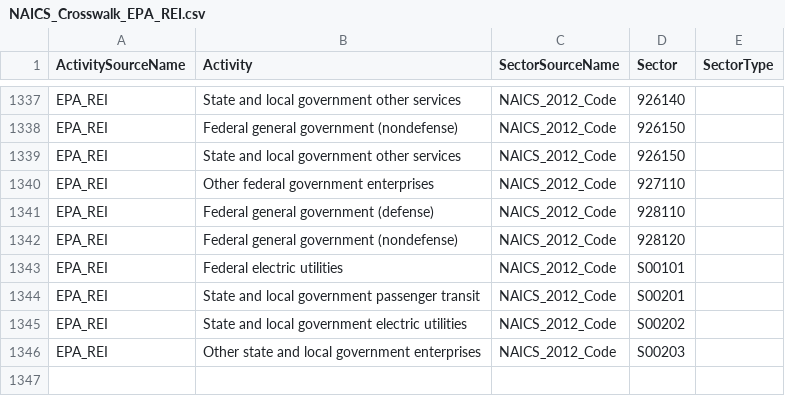
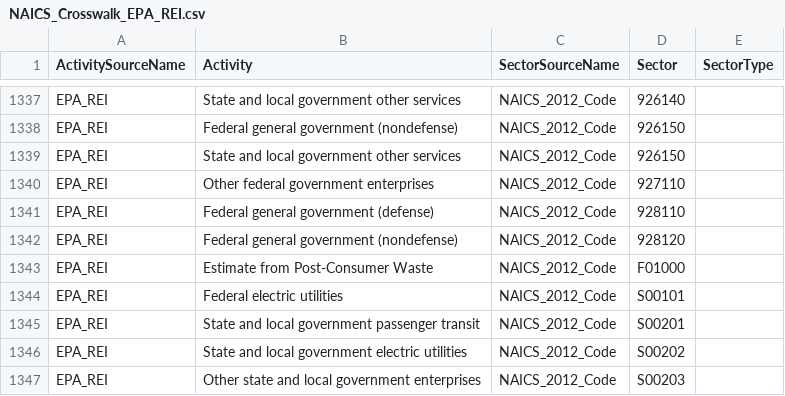
Before and after one commit to USEPA/flowsa, a CSV file: flowsa/data/activitytosectormapping/NAICS_Crosswalk_EPA_REI.csv, drawn as a sheet; only a part is shown, gaps mark what is left out; the diff names each change by its address in the sheet, - before the commit and + after, or states it on an @@ line.

Commit message:
add post-consumer waste sourced data for full accounting

```diff
--- a/flowsa/data/activitytosectormapping/NAICS_Crosswalk_EPA_REI.csv
+++ b/flowsa/data/activitytosectormapping/NAICS_Crosswalk_EPA_REI.csv
+row 1343: EPA_REI | Estimate from Post-Consumer Waste | NAICS_2012_Code | F01000
```
Also changed, not shown: flowsa/methods/flowbysectoractivitysets/EPA_REI_waste_2012_asets.csv, 2 other files.
